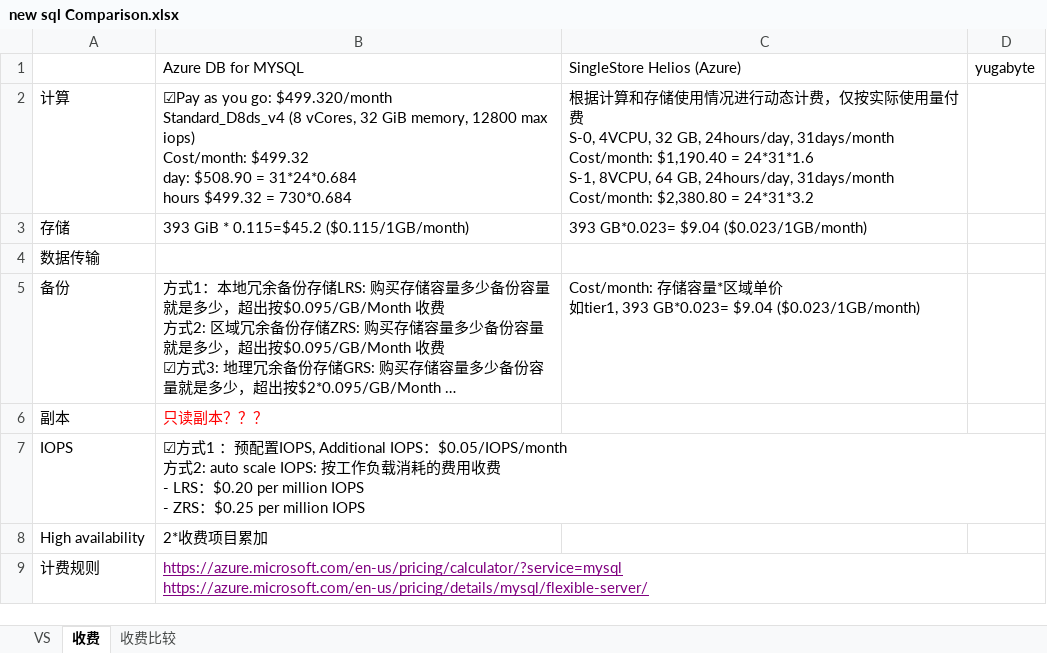
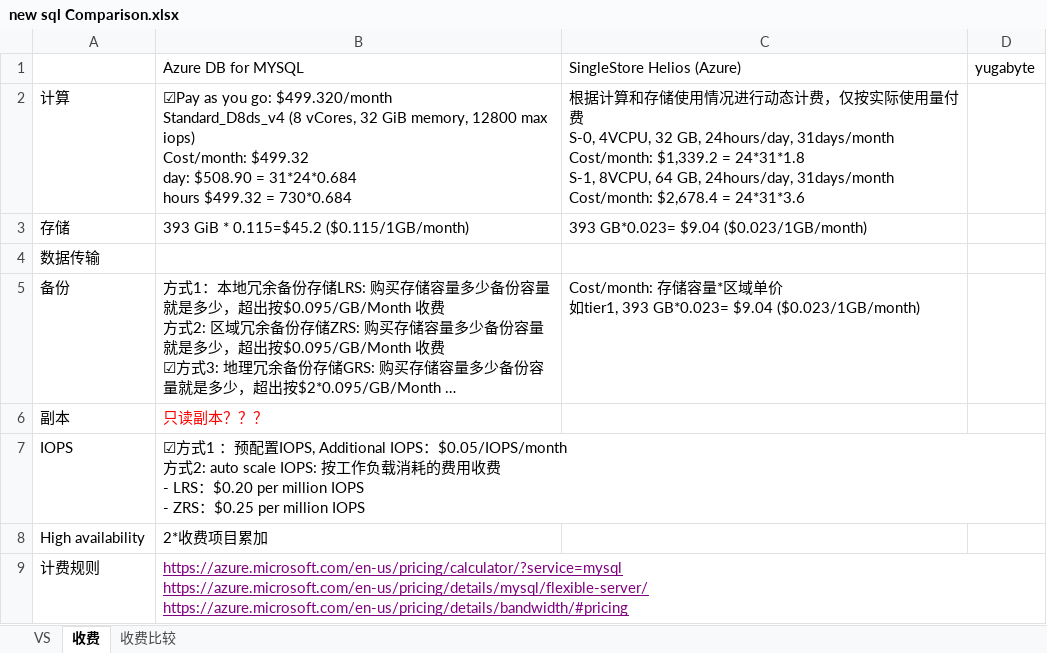
Before and after one commit to SWE15041/MyNote, an Excel workbook: db/new sql/new sql Comparison.xlsx, sheet 收费, drawn as a sheet; long unchanged cells end in …; values as stored, in another font and other column widths than the file's, no borders; ↵ is a line break in a cell; the diff names each change by its address in the sheet, - before the commit and + after, or states it on an @@ line.

```diff
--- a/db/new sql/new sql Comparison.xlsx (sheet 收费)
+++ b/db/new sql/new sql Comparison.xlsx (sheet 收费)
-C2: …31days/month ↵ Cost/month: $1,190.40 = 24*31*1.6 ↵ S-1, 8VCPU, 64 GB, 24hours/day, 31days/month ↵ Cost/month: $2,380.80 = 24*31*3.2
+C2: …31days/month ↵ Cost/month: $1,339.2 = 24*31*1.8 ↵ S-1, 8VCPU, 64 GB, 24hours/day, 31days/month ↵ Cost/month: $2,678.4 = 24*31*3.6
-B9: https://azure.microsoft.com/en-us/pricing/calculator/?service=mysql ↵ https://azure.microsoft.com/en-us/pricing/details/mysql/flexible-server/
+B9: https://azure.microsoft.com/en-us/pricing/calculator/?service=mysql ↵ https://azure.microsoft.com/en-us/pricing/details/mysql/flexible-server/ ↵ https://azure.microsoft.com/en-us/pricing/details/bandwidth/#pricing
```
Also changed, not shown: sheet 收费比较.
